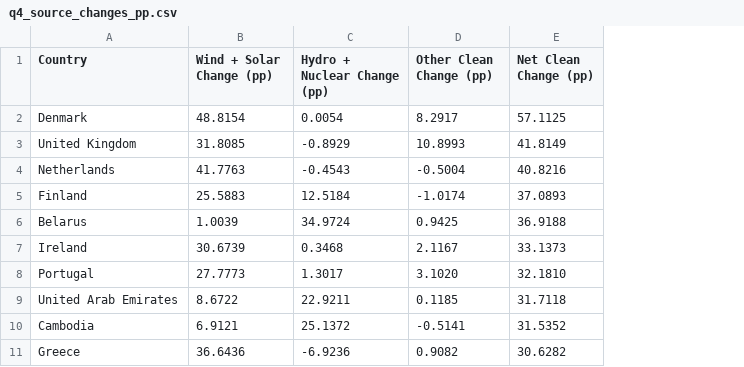
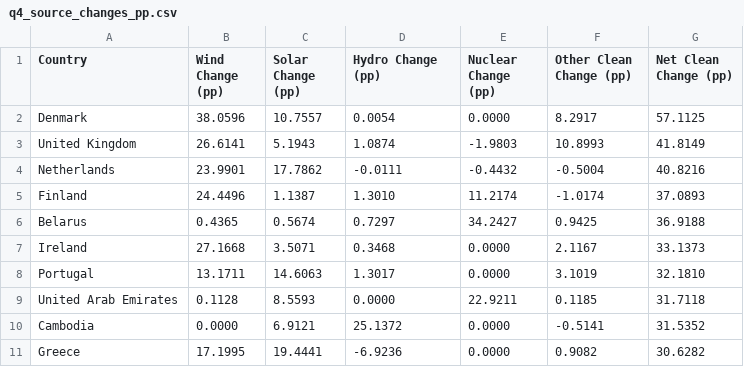
Before and after one commit to Yahtze/InfoViz-Aurum, a CSV file: reports/tables/q4_source_changes_pp.csv, drawn as a sheet; removed rows and columns are numbered as before the commit, all else as after; the diff names each change by its address in the sheet, - before the commit and + after, or states it on an @@ line.

```diff
--- a/reports/tables/q4_source_changes_pp.csv
+++ b/reports/tables/q4_source_changes_pp.csv
-column B (Wind + Solar Change (pp)), rows 2-11: 48.8154 | 31.8085 | 41.7763 | 25.5883 | 1.0039 | 30.6739 | 27.7773 | 8.6722 | 6.9121 | 36.6436
+column B (Wind Change (pp)), rows 2-11: 38.0596 | 26.6141 | 23.9901 | 24.4496 | 0.4365 | 27.1668 | 13.1711 | 0.1128 | 0.0000 | 17.1995
+column C (Solar Change (pp)), rows 2-11: 10.7557 | 5.1943 | 17.7862 | 1.1387 | 0.5674 | 3.5071 | 14.6063 | 8.5593 | 6.9121 | 19.4441
+column E (Nuclear Change (pp)), rows 2-11: 0.0000 | -1.9803 | -0.4432 | 11.2174 | 34.2427 | 0.0000 | 0.0000 | 22.9211 | 0.0000 | 0.0000
-D1: Hydro + Nuclear Change (pp)
+D1: Hydro Change (pp)
-D3 (Hydro Change (pp)): -0.8929
+D3 (Hydro Change (pp)): 1.0874
-D4 (Hydro Change (pp)): -0.4543
+D4 (Hydro Change (pp)): -0.0111
-D5 (Hydro Change (pp)): 12.5184
+D5 (Hydro Change (pp)): 1.3010
-D6 (Hydro Change (pp)): 34.9724
+D6 (Hydro Change (pp)): 0.7297
-F8 (Other Clean Change (pp)): 3.1020
+F8 (Other Clean Change (pp)): 3.1019
-D9 (Hydro Change (pp)): 22.9211
+D9 (Hydro Change (pp)): 0.0000
```
Also changed, not shown: reports/tables/feature_dictionary.csv, reports/tables/q4_source_changes_twh.csv, 12 other files.
